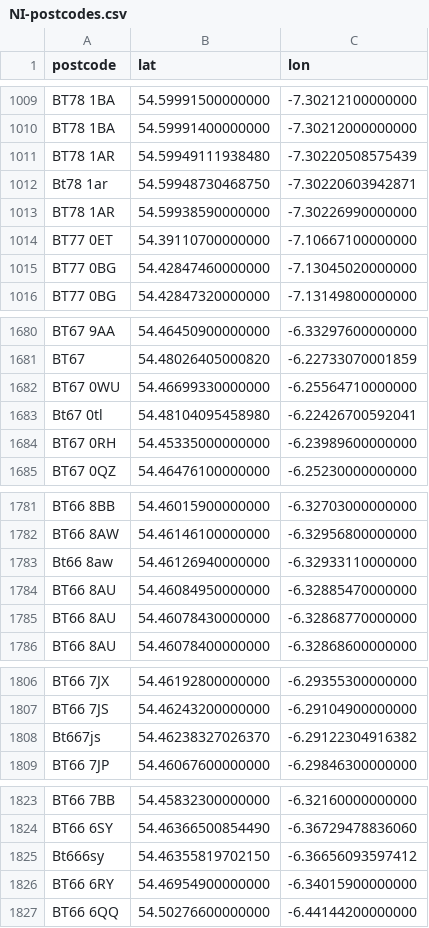
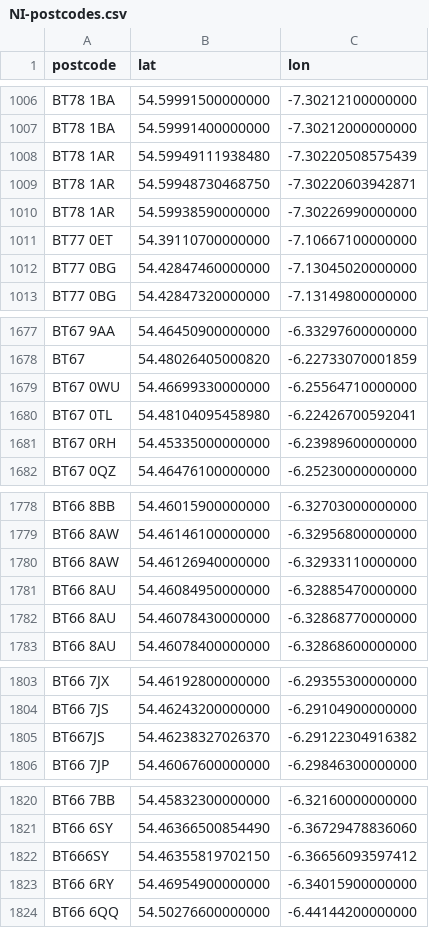
Before and after one commit to osm-uk/NI-Postcodes, a CSV file: data/NI-postcodes.csv, drawn as a sheet; only a part is shown, gaps mark what is left out; the diff covers the shown part only.

Commit message:
Ensure postcodes are in upper case

```diff
--- a/data/NI-postcodes.csv
+++ b/data/NI-postcodes.csv
@@ -1011,3 +1008,3 @@ BT78 1BA,54.59991400000000,-7.30212000000000
 BT78 1AR,54.59949111938480,-7.30220508575439
-Bt78 1ar,54.59948730468750,-7.30220603942871
+BT78 1AR,54.59948730468750,-7.30220603942871
 BT78 1AR,54.59938590000000,-7.30226990000000
@@ -1682,3 +1679,3 @@ BT67,54.48026405000820,-6.22733070001859
 BT67 0WU,54.46699330000000,-6.25564710000000
-Bt67 0tl,54.48104095458980,-6.22426700592041
+BT67 0TL,54.48104095458980,-6.22426700592041
 BT67 0RH,54.45335000000000,-6.23989600000000
@@ -1782,3 +1779,3 @@ BT66 8BB,54.46015900000000,-6.32703000000000
 BT66 8AW,54.46146100000000,-6.32956800000000
-Bt66 8aw,54.46126940000000,-6.32933110000000
+BT66 8AW,54.46126940000000,-6.32933110000000
 BT66 8AU,54.46084950000000,-6.32885470000000
@@ -1807,3 +1804,3 @@ BT66 7JX,54.46192800000000,-6.29355300000000
 BT66 7JS,54.46243200000000,-6.29104900000000
-Bt667js,54.46238327026370,-6.29122304916382
+BT667JS,54.46238327026370,-6.29122304916382
 BT66 7JP,54.46067600000000,-6.29846300000000
@@ -1824,3 +1821,3 @@ BT66 7BB,54.45832300000000,-6.32160000000000
 BT66 6SY,54.46366500854490,-6.36729478836060
-Bt666sy,54.46355819702150,-6.36656093597412
+BT666SY,54.46355819702150,-6.36656093597412
 BT66 6RY,54.46954900000000,-6.34015900000000
```
Also changed, not shown: 18 removed rows and 24 edited cells elsewhere in this file, 1 other file.
